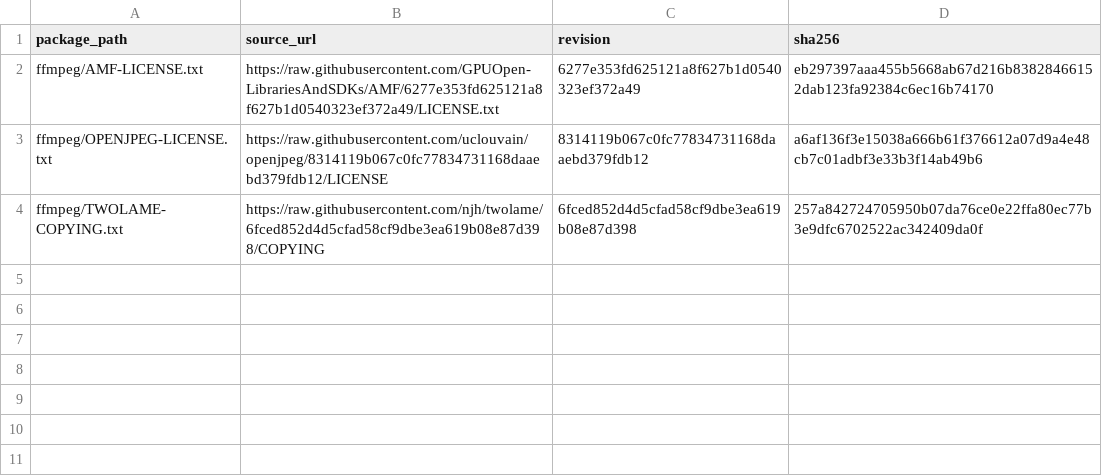
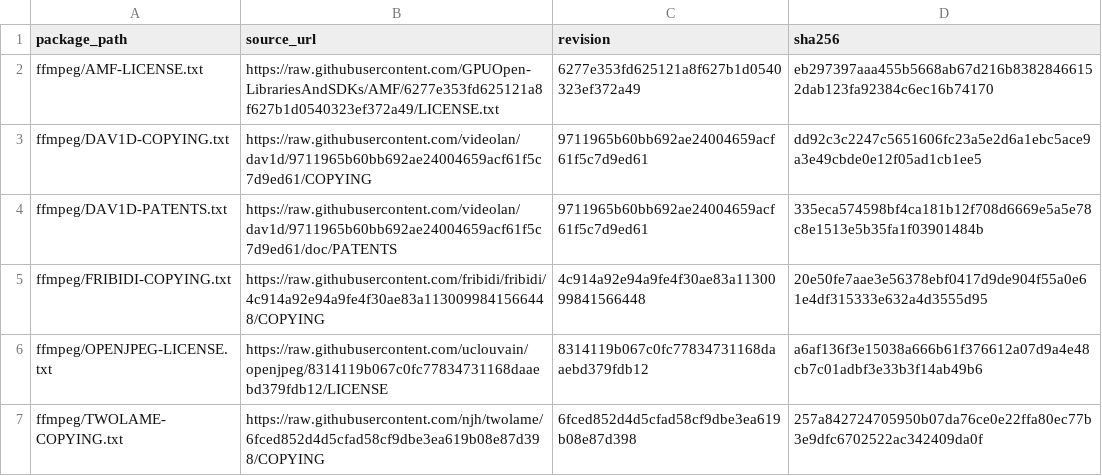
Before and after one commit to seabAu/Splicr, a TSV file: packaging/windows/ffmpeg-packaged-license-files.tsv, drawn as a sheet; the diff names each change by its address in the sheet, - before the commit and + after, or states it on an @@ line.

```diff
--- a/packaging/windows/ffmpeg-packaged-license-files.tsv
+++ b/packaging/windows/ffmpeg-packaged-license-files.tsv
+row 3: ffmpeg/DAV1D-COPYING.txt | https://raw.githubusercontent.com/videolan/dav1d/9711965b60bb692ae24004659acf61f5c7d9ed61/COPYING | 9711965b60bb692ae24004659acf61f5c7d9ed61 | dd92c3c2247c5651606fc23a5e2d6a1ebc5ace9a3e49cbde0e12f05ad1cb1ee5
+row 4: ffmpeg/DAV1D-PATENTS.txt | https://raw.githubusercontent.com/videolan/dav1d/9711965b60bb692ae24004659acf61f5c7d9ed61/doc/PATENTS | 9711965b60bb692ae24004659acf61f5c7d9ed61 | 335eca574598bf4ca181b12f708d6669e5a5e78c8e1513e5b35fa1f03901484b
+row 5: ffmpeg/FRIBIDI-COPYING.txt | https://raw.githubusercontent.com/fribidi/fribidi/4c914a92e94a9fe4f30ae83a1130099841566448/COPYING | 4c914a92e94a9fe4f30ae83a1130099841566448 | 20e50fe7aae3e56378ebf0417d9de904f55a0e61e4df315333e632a4d3555d95
```
Also changed, not shown: packaging/windows/ffmpeg-source-license-review.tsv, 7 other files.
